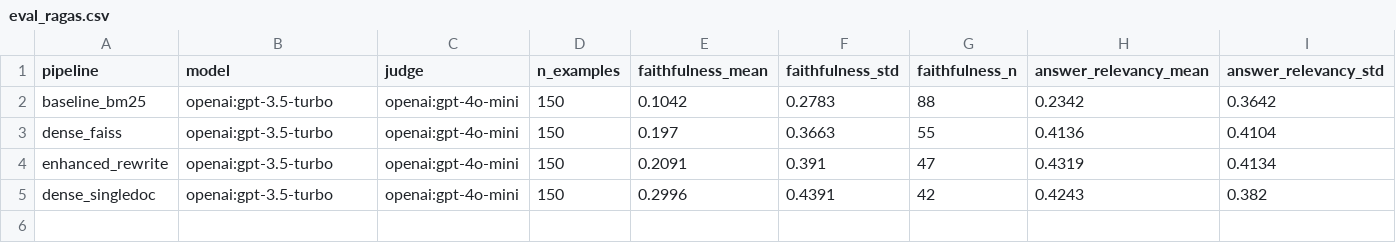
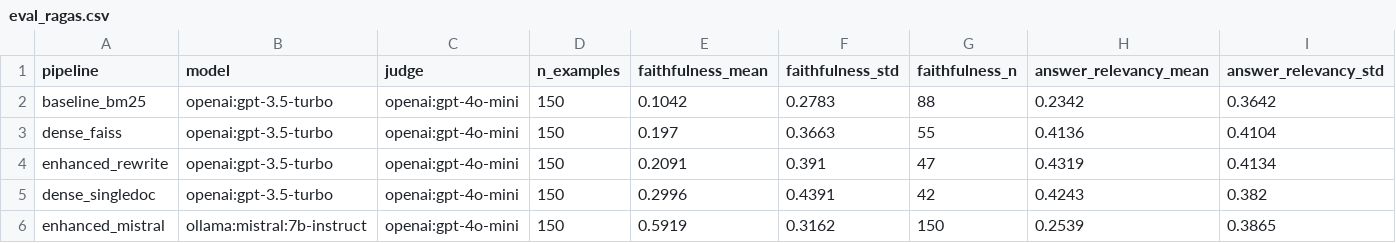
Before and after one commit to bshind87/finrag-hallucination, a CSV file: results/eval_ragas.csv, drawn as a sheet; only a part is shown; rows hold the shown columns only; the diff names each change by its address in the sheet, - before the commit and + after, or states it on an @@ line.

Commit message:
T17: Mistral-7B generator comparison (RQ3)
Run Mistral-7B-Instruct locally via Ollama, answering over the EXACT contexts from
the GPT-3.5 Enhanced run (retrieval held fixed) so the comparison isolates the
generator. Scored with the same harness + GPT-4o-mini judge.

Finding (given identical retrieved context):
- Mistral is far more faithful: 0.592 vs 0.209 (answered-only 0.631 vs 0.353)
- and more numerically accurate: numeric-EM 0.373 vs 0.207
- but more conservative: answers 69/150 vs 87/150 (abstains more)
- lower answer_relevancy (0.254 vs 0.432) is largely a RAGAS artifact of the higher
  abstention rate.

Adds src/pipeline_mistral.py, src/build_generator_table.py, generator_comparison.md,
Mistral raw outputs + per-row metrics. Reviewed by Bhalchandra (Piyush owns T16 sweep).

```diff
--- a/results/eval_ragas.csv
+++ b/results/eval_ragas.csv
+row 6: enhanced_mistral | ollama:mistral:7b-instruct | openai:gpt-4o-mini | 150 | 0.5919 | 0.3162 | 150 | 0.2539 | 0.3865
```
Also changed, not shown: results/eval_qa_metrics.csv, 4 other files.
